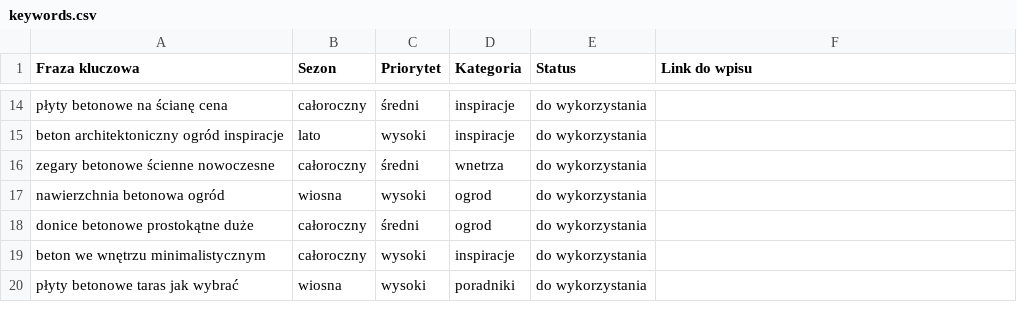
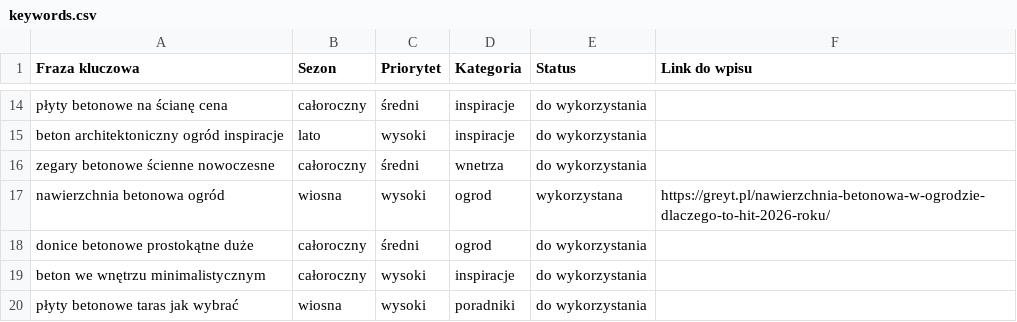
Before and after one commit to kamiljarnot-cmd/greyt-autopublish, a CSV file: keywords.csv, drawn as a sheet; only a part is shown, gaps mark what is left out.

Commit message:
Update keywords.csv po publikacji [skip ci]

```diff
--- a/keywords.csv
+++ b/keywords.csv
@@ -16,3 +16,3 @@ beton architektoniczny ogród inspiracje,lato,wysoki,inspiracje,do wykorzystania
 zegary betonowe ścienne nowoczesne,całoroczny,średni,wnetrza,do wykorzystania,
-nawierzchnia betonowa ogród,wiosna,wysoki,ogrod,do wykorzystania,
+nawierzchnia betonowa ogród,wiosna,wysoki,ogrod,wykorzystana,https://greyt.pl/nawierzchnia-betonowa-w-ogrodzie-dlaczego-to-hit-2026-roku/
 donice betonowe prostokątne duże,całoroczny,średni,ogrod,do wykorzystania,
```
